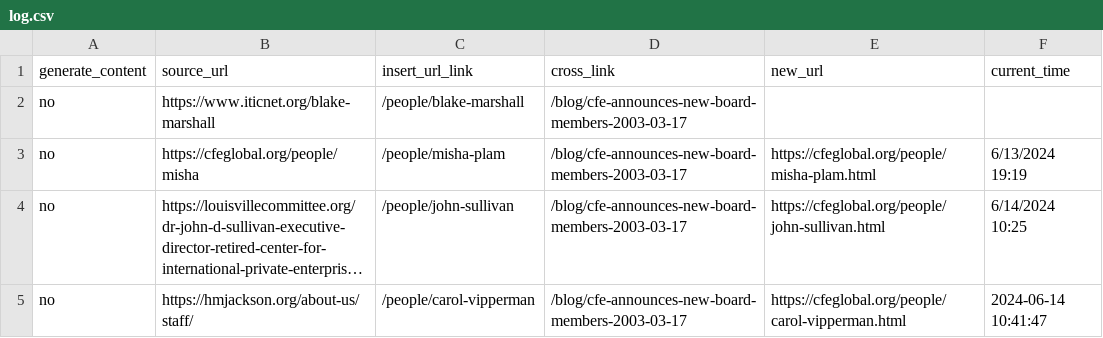
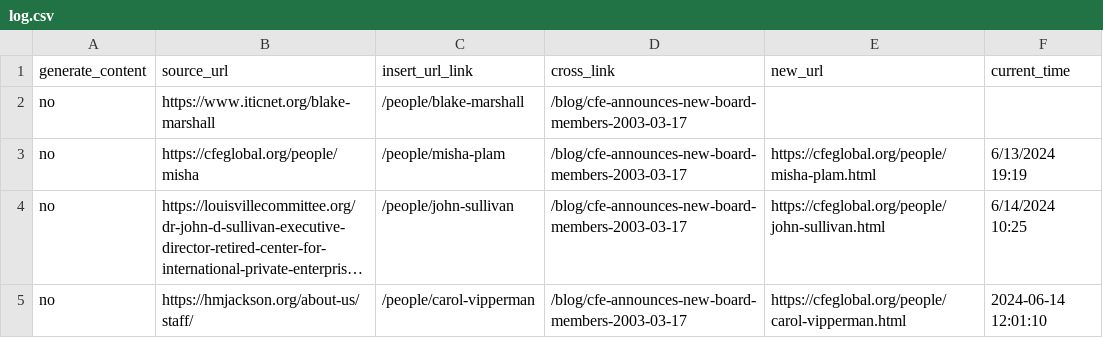
Before and after one commit to fozak/cfeglobal.org, a CSV file: a/log.csv, drawn as a sheet; long unchanged cells end in …; the diff names each change by its address in the sheet, - before the commit and + after, or states it on an @@ line.

```diff
--- a/a/log.csv
+++ b/a/log.csv
-F5 (current_time): 2024-06-14 10:41:47
+F5 (current_time): 2024-06-14 12:01:10
```
Also changed, not shown: 1 other file.
